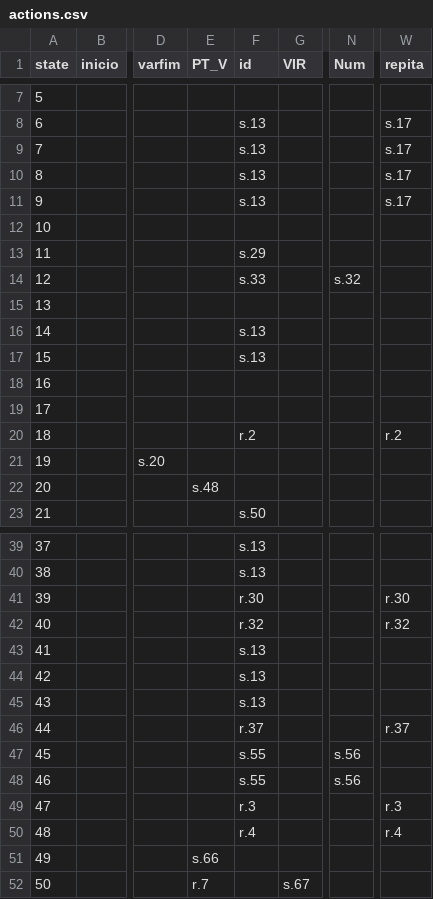
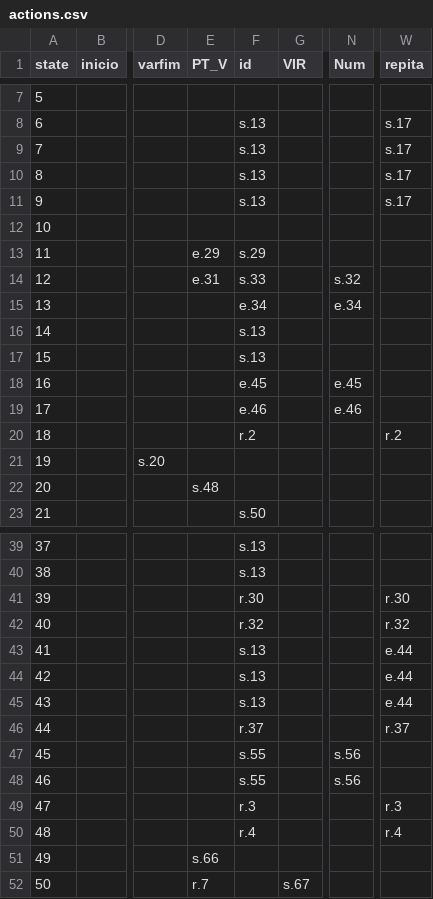
Before and after one commit to thiago-mello/mgol-compiler, a CSV file: parser/parse_table/csv/actions.csv, drawn as a sheet; only a part is shown, gaps mark what is left out; the diff names each change by its address in the sheet, - before the commit and + after, or states it on an @@ line.

Commit message:
parser phrase level error recovery

```diff
--- a/parser/parse_table/csv/actions.csv
+++ b/parser/parse_table/csv/actions.csv
-E13 (PT_V): (empty)
+E13 (PT_V): e.29
-E14 (PT_V): (empty)
+E14 (PT_V): e.31
-F15 (id): (empty)
+F15 (id): e.34
-N15 (Num): (empty)
+N15 (Num): e.34
-F18 (id): (empty)
+F18 (id): e.45
-N18 (Num): (empty)
+N18 (Num): e.45
-F19 (id): (empty)
+F19 (id): e.46
-N19 (Num): (empty)
+N19 (Num): e.46
-W43:W45 (repita): (empty)
+W43:W45 (repita): e.44
```
Also changed, not shown: 4 other files.
